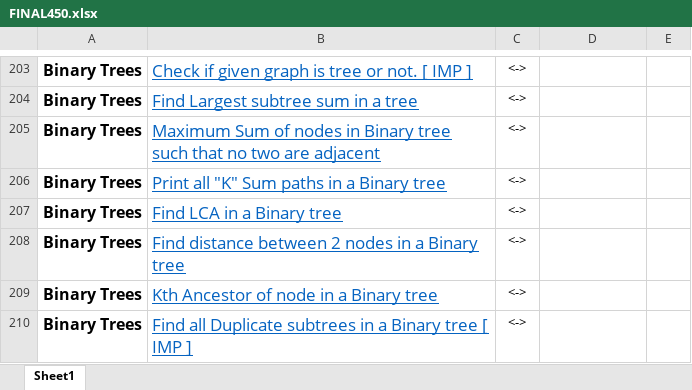
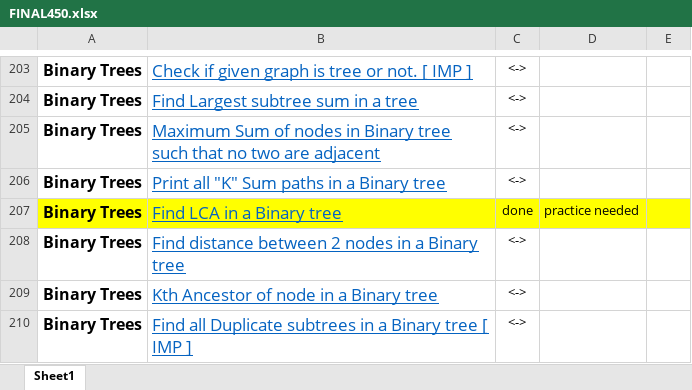
Before and after one commit to aman017/DS-ALGO, an Excel workbook: FINAL450.xlsx, sheet Sheet1, drawn as a sheet; only a part is shown, gaps mark what is left out; values as stored, in another font and other column widths than the file's, no borders; the diff names each change by its address in the sheet, - before the commit and + after, or states it on an @@ line.

```diff
--- a/FINAL450.xlsx (sheet Sheet1)
+++ b/FINAL450.xlsx (sheet Sheet1)
-A207:E207 fill: none
+A207:E207 fill: #FFFF00
-C207: <->
+C207: done
-D207: (empty)
+D207: practice needed
```
Also changed, not shown: 1 other file.
